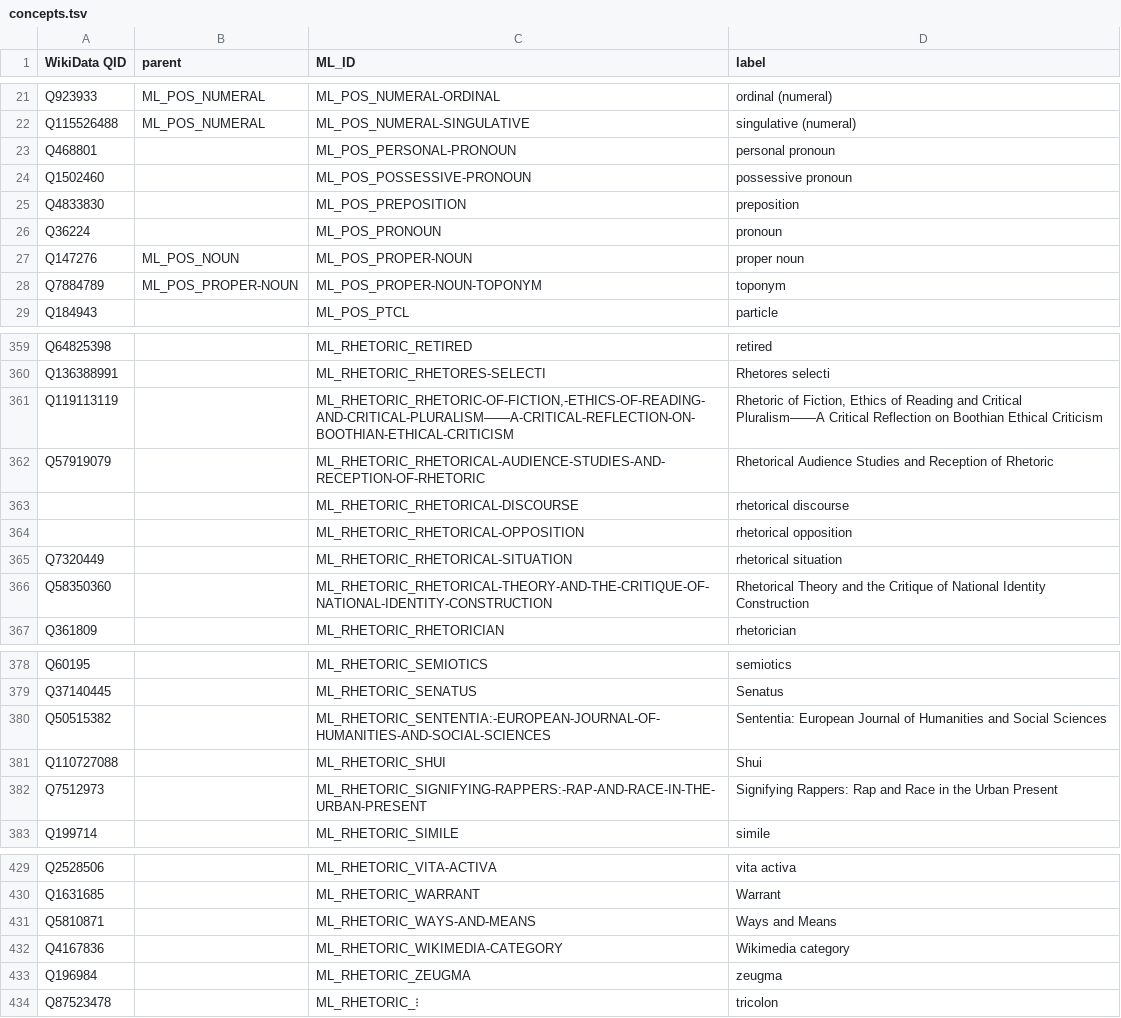
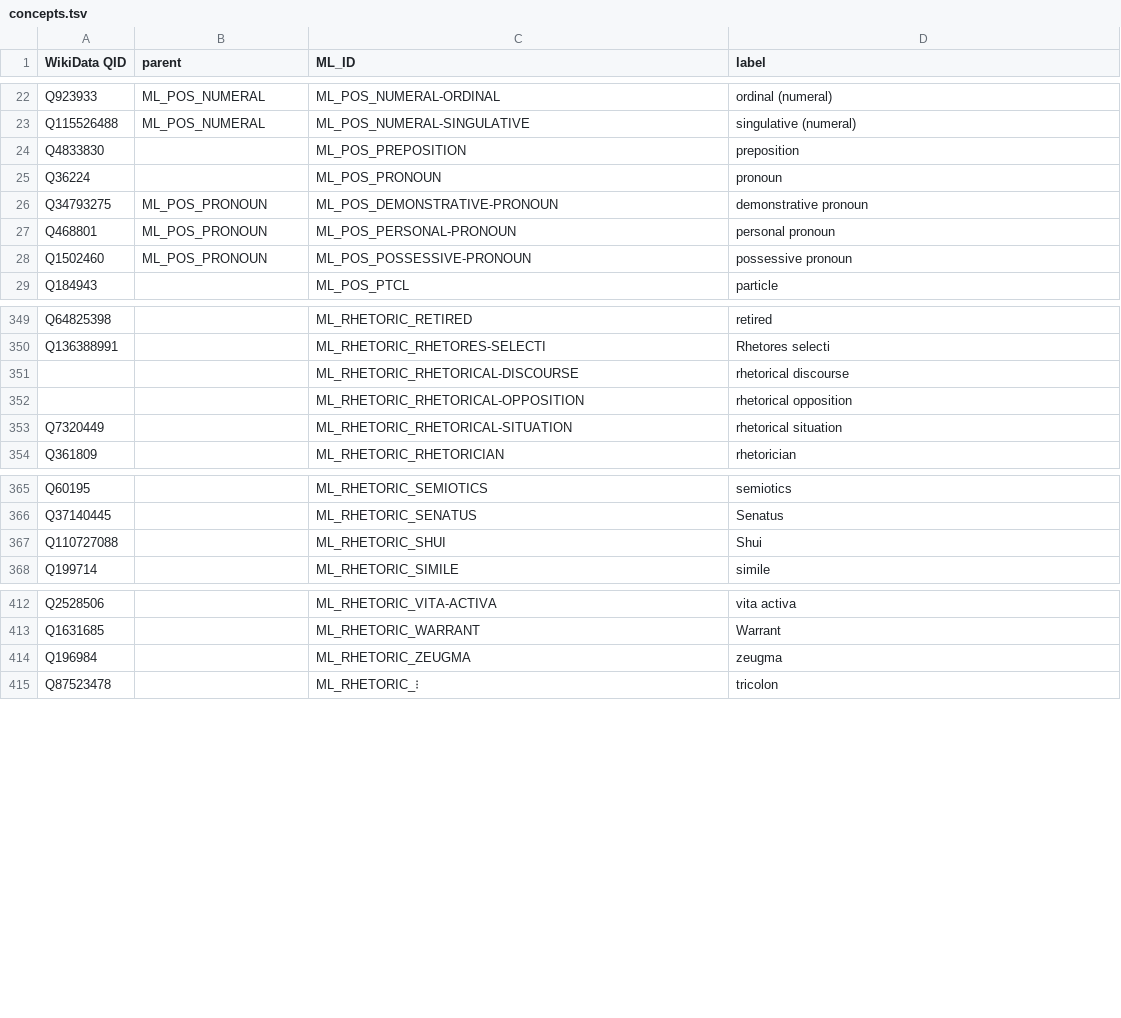
Before and after one commit to rhythmus/MetaLang, a TSV file: data/concepts.tsv, drawn as a sheet; only a part is shown, gaps mark what is left out; the diff covers the shown part only.

```diff
--- a/data/concepts.tsv
+++ b/data/concepts.tsv
@@ -22,8 +23,7 @@ Q923933	ML_POS_NUMERAL	ML_POS_NUMERAL-ORDINAL	ordinal (numeral)
 Q115526488	ML_POS_NUMERAL	ML_POS_NUMERAL-SINGULATIVE	singulative (numeral)
-Q468801		ML_POS_PERSONAL-PRONOUN	personal pronoun
-Q1502460		ML_POS_POSSESSIVE-PRONOUN	possessive pronoun
 Q4833830		ML_POS_PREPOSITION	preposition
 Q36224		ML_POS_PRONOUN	pronoun
-Q147276	ML_POS_NOUN	ML_POS_PROPER-NOUN	proper noun
-Q7884789	ML_POS_PROPER-NOUN	ML_POS_PROPER-NOUN-TOPONYM	toponym
+Q34793275	ML_POS_PRONOUN	ML_POS_DEMONSTRATIVE-PRONOUN	demonstrative pronoun
+Q468801	ML_POS_PRONOUN	ML_POS_PERSONAL-PRONOUN	personal pronoun
+Q1502460	ML_POS_PRONOUN	ML_POS_POSSESSIVE-PRONOUN	possessive pronoun
 Q184943		ML_POS_PTCL	particle
@@ -360,4 +350,2 @@ Q64825398		ML_RHETORIC_RETIRED	retired
 Q136388991		ML_RHETORIC_RHETORES-SELECTI	Rhetores selecti
-Q119113119		ML_RHETORIC_RHETORIC-OF-FICTION,-ETHICS-OF-READING-AND-CRITICAL-PLURALISM——A-CRITICAL-REFLECTION-ON-BOOTHIAN-ETHICAL-CRITICISM	Rhetoric of Fiction, Ethics of Reading and Critical Pluralism——A Critical Reflection on Boothian Ethical Criticism
-Q57919079		ML_RHETORIC_RHETORICAL-AUDIENCE-STUDIES-AND-RECEPTION-OF-RHETORIC	Rhetorical Audience Studies and Reception of Rhetoric
 		ML_RHETORIC_RHETORICAL-DISCOURSE	rhetorical discourse
@@ -365,3 +353,2 @@ Q57919079		ML_RHETORIC_RHETORICAL-AUDIENCE-STUDIES-AND-RECEPTION-OF-RHETORIC	Rhe
 Q7320449		ML_RHETORIC_RHETORICAL-SITUATION	rhetorical situation
-Q58350360		ML_RHETORIC_RHETORICAL-THEORY-AND-THE-CRITIQUE-OF-NATIONAL-IDENTITY-CONSTRUCTION	Rhetorical Theory and the Critique of National Identity Construction
 Q361809		ML_RHETORIC_RHETORICIAN	rhetorician
@@ -379,5 +366,3 @@ Q60195		ML_RHETORIC_SEMIOTICS	semiotics
 Q37140445		ML_RHETORIC_SENATUS	Senatus
-Q50515382		ML_RHETORIC_SENTENTIA:-EUROPEAN-JOURNAL-OF-HUMANITIES-AND-SOCIAL-SCIENCES	Sententia: European Journal of Humanities and Social Sciences
 Q110727088		ML_RHETORIC_SHUI	Shui
-Q7512973		ML_RHETORIC_SIGNIFYING-RAPPERS:-RAP-AND-RACE-IN-THE-URBAN-PRESENT	Signifying Rappers: Rap and Race in the Urban Present
 Q199714		ML_RHETORIC_SIMILE	simile
@@ -430,4 +413,2 @@ Q2528506		ML_RHETORIC_VITA-ACTIVA	vita activa
 Q1631685		ML_RHETORIC_WARRANT	Warrant
-Q5810871		ML_RHETORIC_WAYS-AND-MEANS	Ways and Means
-Q4167836		ML_RHETORIC_WIKIMEDIA-CATEGORY	Wikimedia category
 Q196984		ML_RHETORIC_ZEUGMA	zeugma
```
Also changed, not shown: 1 added row, 16 removed rows, 16 moved rows and 22 edited cells elsewhere in this file, 1 other file.
